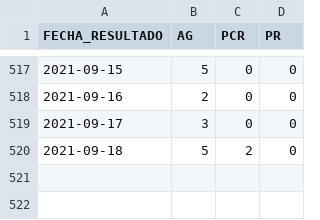
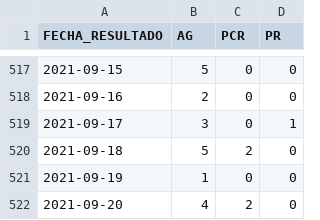
Before and after one commit to annaabsi/git-scraper-covid19, a CSV file: resultados/positivos_tacna.csv, drawn as a sheet; only a part is shown, gaps mark what is left out.

```diff
--- a/resultados/positivos_tacna.csv
+++ b/resultados/positivos_tacna.csv
@@ -518,3 +518,5 @@ FECHA_RESULTADO,AG,PCR,PR
 2021-09-16,2,0,0
-2021-09-17,3,0,0
+2021-09-17,3,0,1
 2021-09-18,5,2,0
+2021-09-19,1,0,0
+2021-09-20,4,2,0
```
Also changed, not shown: resultados/positivos_acumulados.csv, resultados/positivos_diarios.csv, 3 other files.
